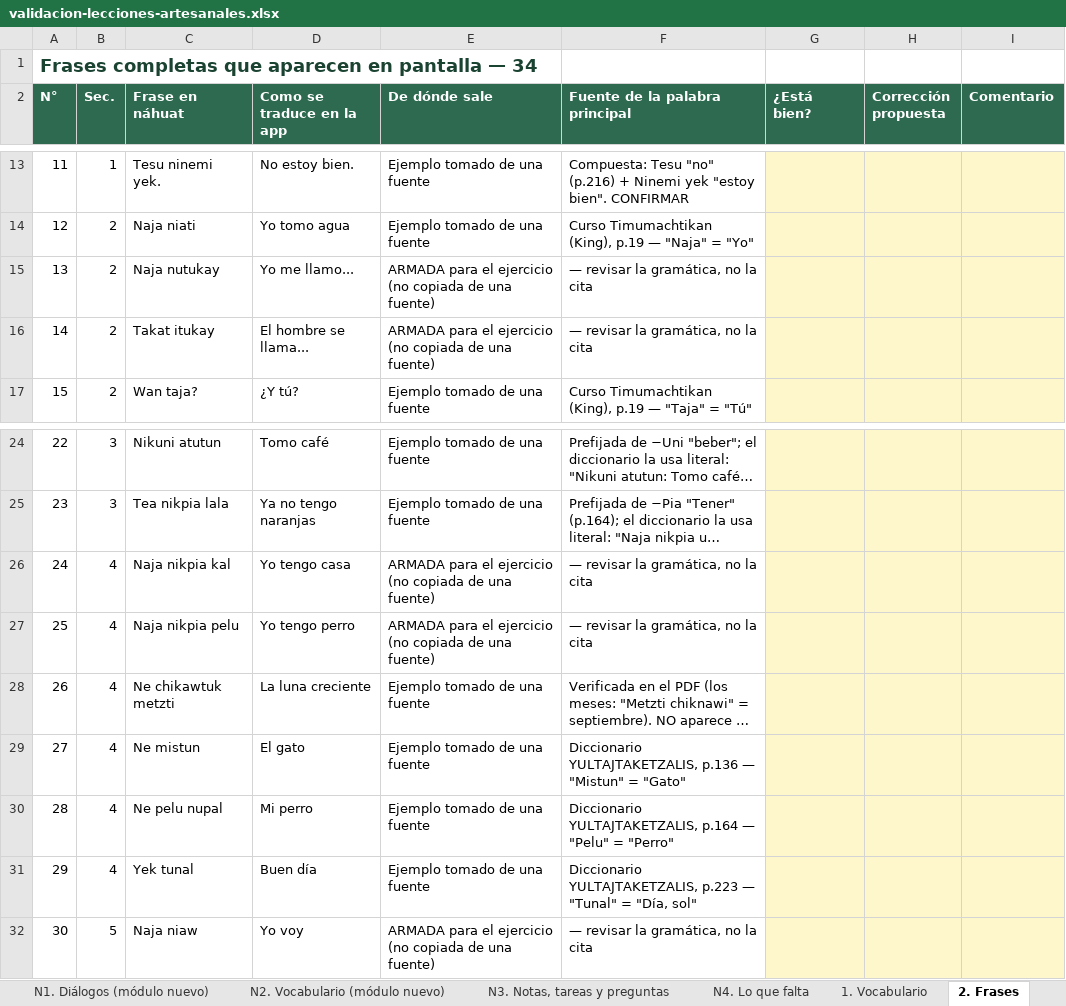
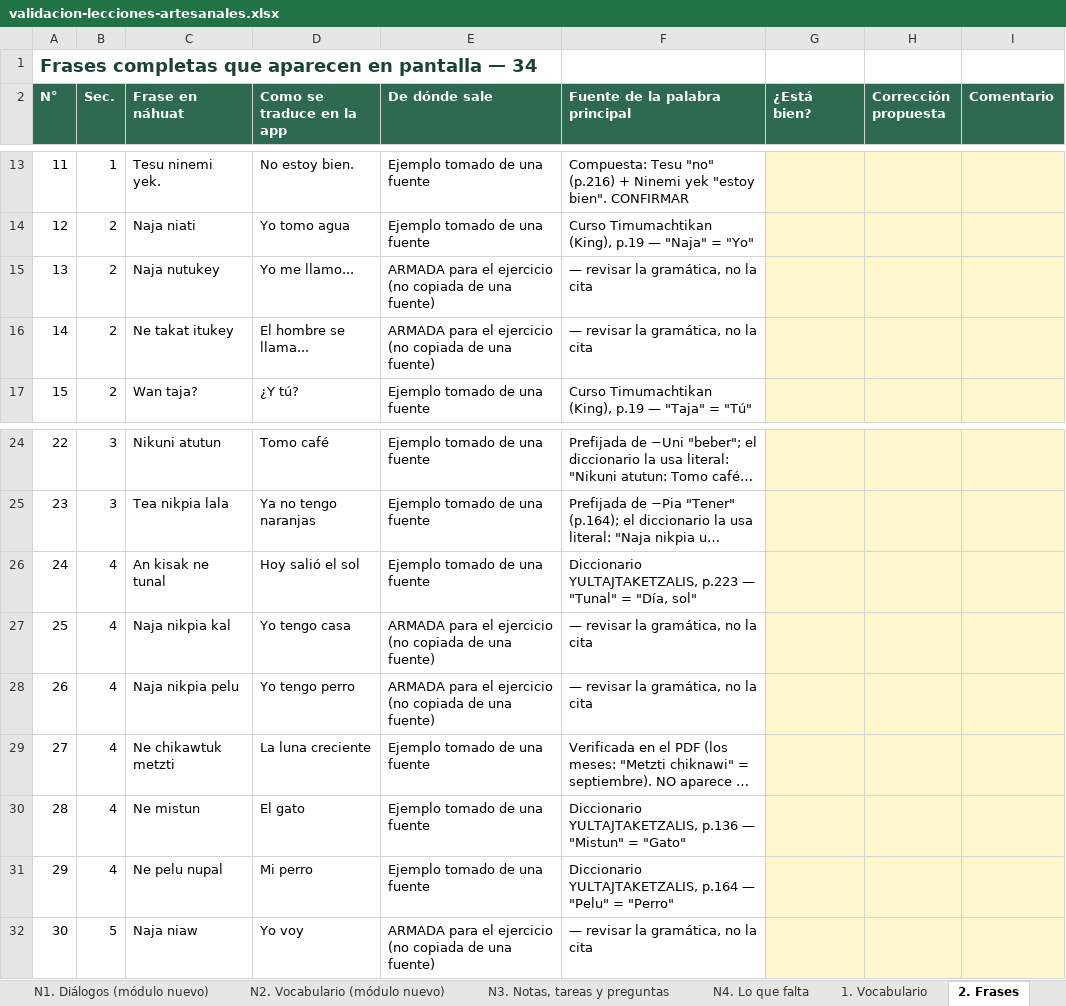
Before and after one commit to HCarranza99/NAWAT, an Excel workbook: docs/validacion-lecciones-artesanales.xlsx, sheet 2. Frases, drawn as a sheet; only a part is shown, gaps mark what is left out; long unchanged cells end in …; values as stored, in another font and other column widths than the file's, no borders; removed rows and columns are numbered as before the commit, all else as after; the diff names each change by its address in the sheet, - before the commit and + after, or states it on an @@ line.

```diff
--- a/docs/validacion-lecciones-artesanales.xlsx (sheet 2. Frases)
+++ b/docs/validacion-lecciones-artesanales.xlsx (sheet 2. Frases)
-C15 (Frase en náhuat): Naja nutukay
+C15 (Frase en náhuat): Naja nutukey
-C16 (Frase en náhuat): Takat itukay
+C16 (Frase en náhuat): Ne takat itukey
+row 26: 24 | 4 | An kisak ne tunal | Hoy salió el sol | Ejemplo tomado de una fuente | Diccionario YULTAJTAKETZALIS, p.223 — "Tunal" = "Día, sol"
@@ column A (N°) renumbered between rows 27 and 31 @@
-row 31: 29 | 4 | Yek tunal | Buen día | Ejemplo tomado de una fuente | Diccionario YULTAJTAKETZALIS, p.223 — "Tunal" = "Día, sol"
```
Also changed, not shown: sheet N2. Vocabulario (módulo nuevo), sheet 6. Preguntas, sheet N1. Diálogos (módulo nuevo), sheet 3. Ejercicios, sheet N4. Lo que falta, sheet N3. Notas, tareas y preguntas, 3 more sheets, 9 other files.
